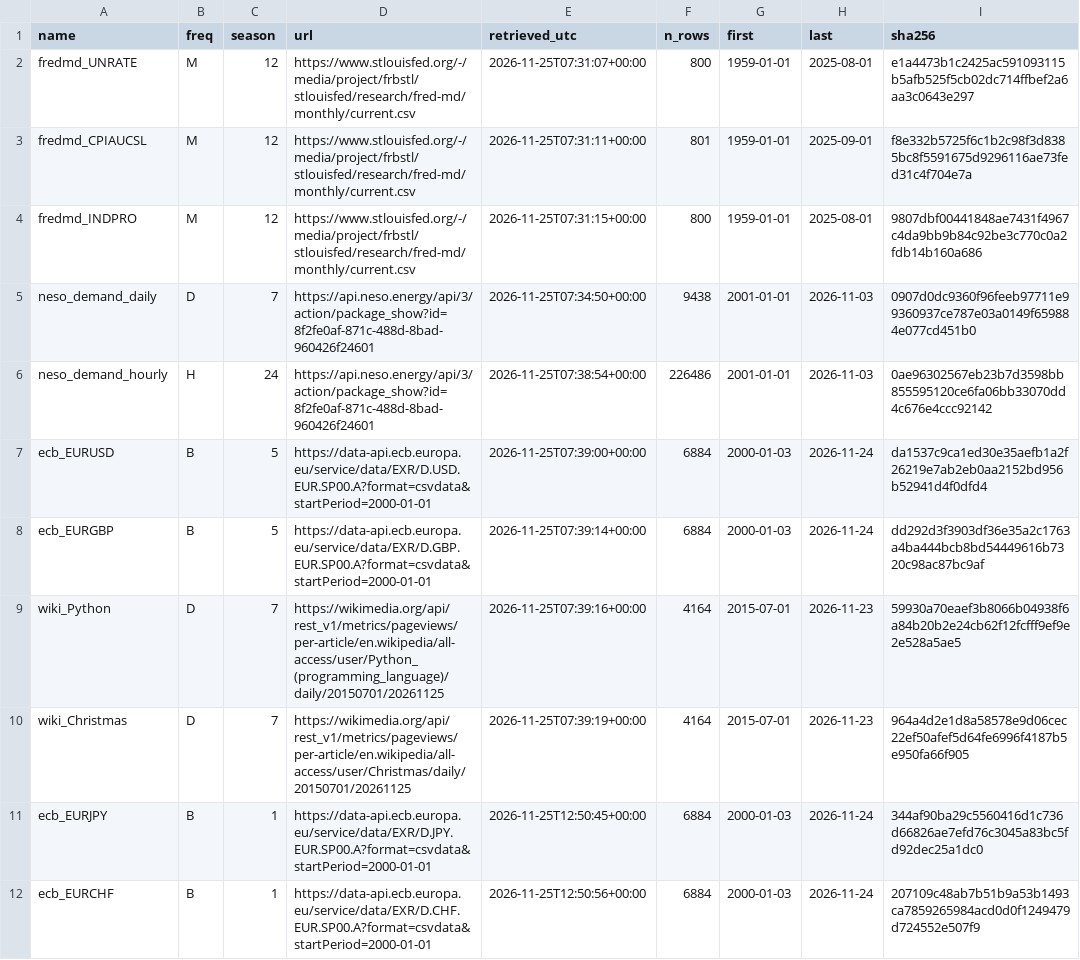
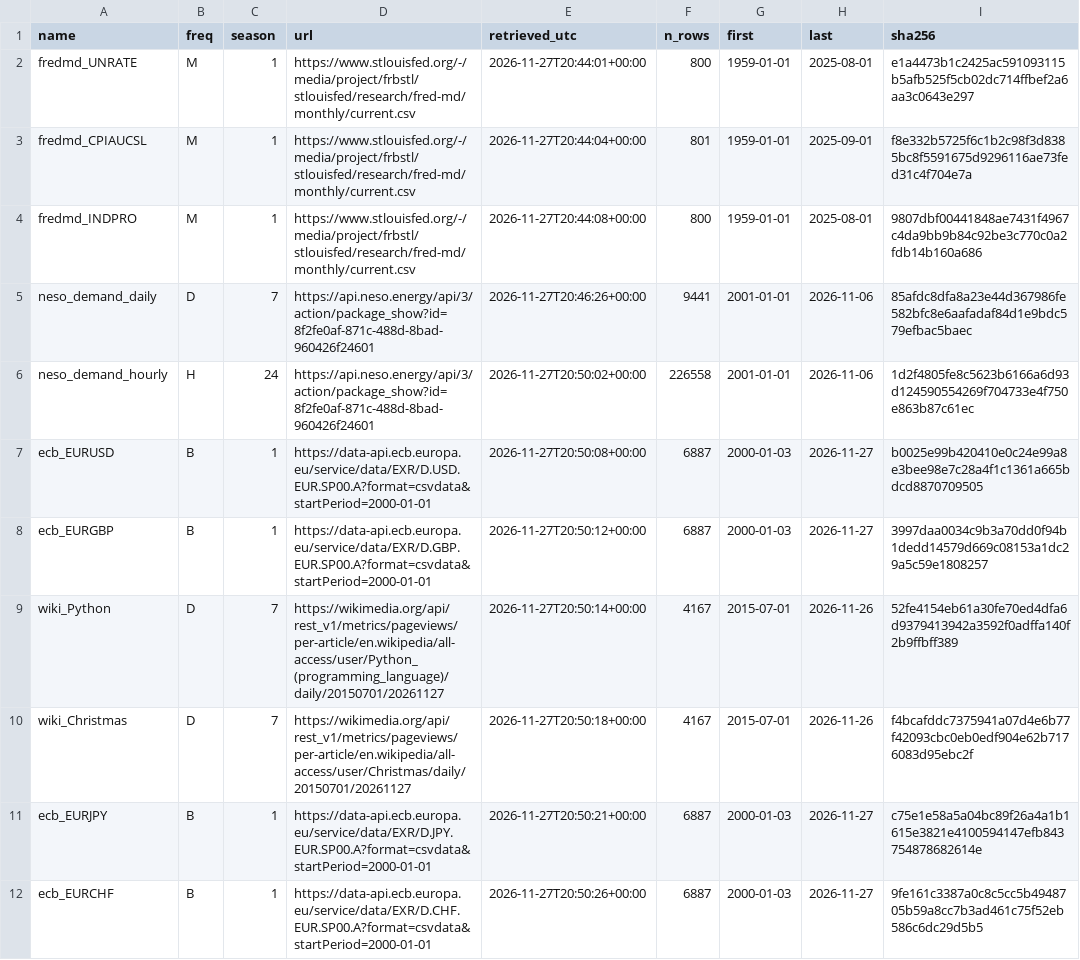
Before and after one commit to mirzayasirabdullahbaig07/ForecastClean, a CSV file: data/MANIFEST.csv, drawn as a sheet; only a part is shown; the diff covers the shown part only.

```diff
--- a/data/MANIFEST.csv
+++ b/data/MANIFEST.csv
@@ -1,12 +1,12 @@
 name,freq,season,url,retrieved_utc,n_rows,first,last,sha256
-fredmd_UNRATE,M,12,https://www.stlouisfed.org/-/media/project/frbstl/stlouisfed/research/fred-md/monthly/current.csv,2026-11-25T07:31:07+00:00,800,1959-01-01,2025-08-01,e1a4473b1c2425ac591093115b5afb525f5cb02dc714ffbef2a6aa3c0643e297
-fredmd_CPIAUCSL,M,12,https://www.stlouisfed.org/-/media/project/frbstl/stlouisfed/research/fred-md/monthly/current.csv,2026-11-25T07:31:11+00:00,801,1959-01-01,2025-09-01,f8e332b5725f6c1b2c98f3d8385bc8f5591675d9296116ae73fed31c4f704e7a
-fredmd_INDPRO,M,12,https://www.stlouisfed.org/-/media/project/frbstl/stlouisfed/research/fred-md/monthly/current.csv,2026-11-25T07:31:15+00:00,800,1959-01-01,2025-08-01,9807dbf00441848ae7431f4967c4da9bb9b84c92be3c770c0a2fdb14b160a686
-neso_demand_daily,D,7,https://api.neso.energy/api/3/action/package_show?id=8f2fe0af-871c-488d-8bad-960426f24601,2026-11-25T07:34:50+00:00,9438,2001-01-01,2026-11-03,0907d0dc9360f96feeb97711e99360937ce787e03a0149f659884e077cd451b0
-neso_demand_hourly,H,24,https://api.neso.energy/api/3/action/package_show?id=8f2fe0af-871c-488d-8bad-960426f24601,2026-11-25T07:38:54+00:00,226486,2001-01-01,2026-11-03,0ae96302567eb23b7d3598bb855595120ce6fa06bb33070dd4c676e4ccc92142
-ecb_EURUSD,B,5,https://data-api.ecb.europa.eu/service/data/EXR/D.USD.EUR.SP00.A?format=csvdata&startPeriod=2000-01-01,2026-11-25T07:39:00+00:00,6884,2000-01-03,2026-11-24,da1537c9ca1ed30e35aefb1a2f26219e7ab2eb0aa2152bd956b52941d4f0dfd4
-ecb_EURGBP,B,5,https://data-api.ecb.europa.eu/service/data/EXR/D.GBP.EUR.SP00.A?format=csvdata&startPeriod=2000-01-01,2026-11-25T07:39:14+00:00,6884,2000-01-03,2026-11-24,dd292d3f3903df36e35a2c1763a4ba444bcb8bd54449616b7320c98ac87bc9af
-wiki_Python,D,7,https://wikimedia.org/api/rest_v1/metrics/pageviews/per-article/en.wikipedia/all-access/user/Python_(programming_language)/daily/20150701/20261125,2026-11-25T07:39:16+00:00,4164,2015-07-01,2026-11-23,59930a70eaef3b8066b04938f6a84b20b2e24cb62f12fcfff9ef9e2e528a5ae5
-wiki_Christmas,D,7,https://wikimedia.org/api/rest_v1/metrics/pageviews/per-article/en.wikipedia/all-access/user/Christmas/daily/20150701/20261125,2026-11-25T07:39:19+00:00,4164,2015-07-01,2026-11-23,964a4d2e1d8a58578e9d06cec22ef50afef5d64fe6996f4187b5e950fa66f905
-ecb_EURJPY,B,1,https://data-api.ecb.europa.eu/service/data/EXR/D.JPY.EUR.SP00.A?format=csvdata&startPeriod=2000-01-01,2026-11-25T12:50:45+00:00,6884,2000-01-03,2026-11-24,344af90ba29c5560416d1c736d66826ae7efd76c3045a83bc5fd92dec25a1dc0
-ecb_EURCHF,B,1,https://data-api.ecb.europa.eu/service/data/EXR/D.CHF.EUR.SP00.A?format=csvdata&startPeriod=2000-01-01,2026-11-25T12:50:56+00:00,6884,2000-01-03,2026-11-24,207109c48ab7b51b9a53b1493ca7859265984acd0d0f1249479d724552e507f9
+fredmd_UNRATE,M,1,https://www.stlouisfed.org/-/media/project/frbstl/stlouisfed/research/fred-md/monthly/current.csv,2026-11-27T20:44:01+00:00,800,1959-01-01,2025-08-01,e1a4473b1c2425ac591093115b5afb525f5cb02dc714ffbef2a6aa3c0643e297
+fredmd_CPIAUCSL,M,1,https://www.stlouisfed.org/-/media/project/frbstl/stlouisfed/research/fred-md/monthly/current.csv,2026-11-27T20:44:04+00:00,801,1959-01-01,2025-09-01,f8e332b5725f6c1b2c98f3d8385bc8f5591675d9296116ae73fed31c4f704e7a
+fredmd_INDPRO,M,1,https://www.stlouisfed.org/-/media/project/frbstl/stlouisfed/research/fred-md/monthly/current.csv,2026-11-27T20:44:08+00:00,800,1959-01-01,2025-08-01,9807dbf00441848ae7431f4967c4da9bb9b84c92be3c770c0a2fdb14b160a686
+neso_demand_daily,D,7,https://api.neso.energy/api/3/action/package_show?id=8f2fe0af-871c-488d-8bad-960426f24601,2026-11-27T20:46:26+00:00,9441,2001-01-01,2026-11-06,85afdc8dfa8a23e44d367986fe582bfc8e6aafadaf84d1e9bdc579efbac5baec
+neso_demand_hourly,H,24,https://api.neso.energy/api/3/action/package_show?id=8f2fe0af-871c-488d-8bad-960426f24601,2026-11-27T20:50:02+00:00,226558,2001-01-01,2026-11-06,1d2f4805fe8c5623b6166a6d93d124590554269f704733e4f750e863b87c61ec
+ecb_EURUSD,B,1,https://data-api.ecb.europa.eu/service/data/EXR/D.USD.EUR.SP00.A?format=csvdata&startPeriod=2000-01-01,2026-11-27T20:50:08+00:00,6887,2000-01-03,2026-11-27,b0025e99b420410e0c24e99a8e3bee98e7c28a4f1c1361a665bdcd8870709505
+ecb_EURGBP,B,1,https://data-api.ecb.europa.eu/service/data/EXR/D.GBP.EUR.SP00.A?format=csvdata&startPeriod=2000-01-01,2026-11-27T20:50:12+00:00,6887,2000-01-03,2026-11-27,3997daa0034c9b3a70dd0f94b1dedd14579d669c08153a1dc29a5c59e1808257
+wiki_Python,D,7,https://wikimedia.org/api/rest_v1/metrics/pageviews/per-article/en.wikipedia/all-access/user/Python_(programming_language)/daily/20150701/20261127,2026-11-27T20:50:14+00:00,4167,2015-07-01,2026-11-26,52fe4154eb61a30fe70ed4dfa6d9379413942a3592f0adffa140f2b9ffbff389
+wiki_Christmas,D,7,https://wikimedia.org/api/rest_v1/metrics/pageviews/per-article/en.wikipedia/all-access/user/Christmas/daily/20150701/20261127,2026-11-27T20:50:18+00:00,4167,2015-07-01,2026-11-26,f4bcafddc7375941a07d4e6b77f42093cbc0eb0edf904e62b7176083d95ebc2f
+ecb_EURJPY,B,1,https://data-api.ecb.europa.eu/service/data/EXR/D.JPY.EUR.SP00.A?format=csvdata&startPeriod=2000-01-01,2026-11-27T20:50:21+00:00,6887,2000-01-03,2026-11-27,c75e1e58a5a04bc89f26a4a1b1615e3821e4100594147efb843754878682614e
+ecb_EURCHF,B,1,https://data-api.ecb.europa.eu/service/data/EXR/D.CHF.EUR.SP00.A?format=csvdata&startPeriod=2000-01-01,2026-11-27T20:50:26+00:00,6887,2000-01-03,2026-11-27,9fe161c3387a0c8c5cc5b4948705b59a8cc7b3ad461c75f52eb586c6dc29d5b5
```
Also changed, not shown: 84 edited cells elsewhere in this file, 2 other files.
